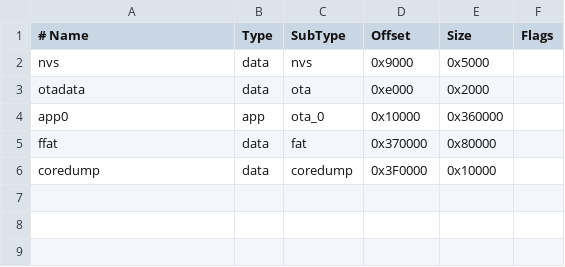
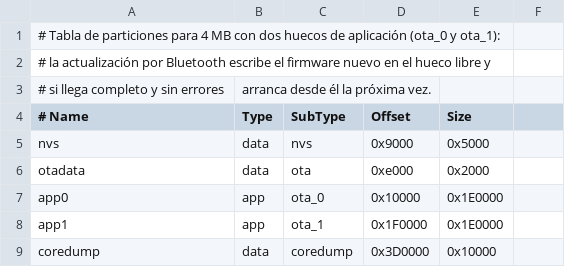
Before and after one commit to issame/navegador-esp32, a CSV file: firmware/partitions.csv, drawn as a sheet; removed rows and columns are numbered as before the commit, all else as after; the diff names each change by its address in the sheet, - before the commit and + after, or states it on an @@ line.

Commit message:
Waze y OsmAnd, arco de progreso, aviso de maniobra y actualización por Bluetooth
Firmware:
- Arco en el borde que se completa al acercarse a la maniobra.
- Aviso de maniobra inminente (100 m): arco y distancia en naranja, con parpadeo.
- Actualización del firmware por Bluetooth (servicio BLE propio, MD5 y
  tabla de particiones con dos huecos de aplicación).

App (versión 1.1):
- Lee también la navegación de Waze, OsmAnd+ y OsmAnd.
- Botón para excluir la app del ahorro de batería.
- Botón para actualizar el firmware de la placa con un archivo .bin.
- Tests de los formatos de Waze/OsmAnd y del protocolo de actualización.

README con todas las funciones.

```diff
--- a/firmware/partitions.csv
+++ b/firmware/partitions.csv
+row 1: # Tabla de particiones para 4 MB con dos huecos de aplicación (ota_0 y ota_1):
+row 2: # la actualización por Bluetooth escribe el firmware nuevo en el hueco libre y
+row 3: # si llega completo y sin errores | arranca desde él la próxima vez.
-F4: Flags
+F4: (empty)
-E7 (Size): 0x360000
+E7 (Size): 0x1E0000
-row 5: ffat | data | fat | 0x370000 | 0x80000
+row 8: app1 | app | ota_1 | 0x1F0000 | 0x1E0000
-D9 (Offset): 0x3F0000
+D9 (Offset): 0x3D0000
```
Also changed, not shown: 21 other files.
